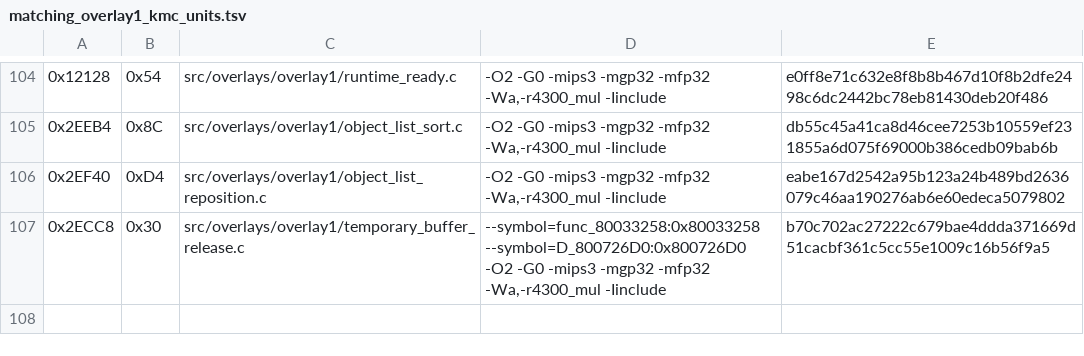
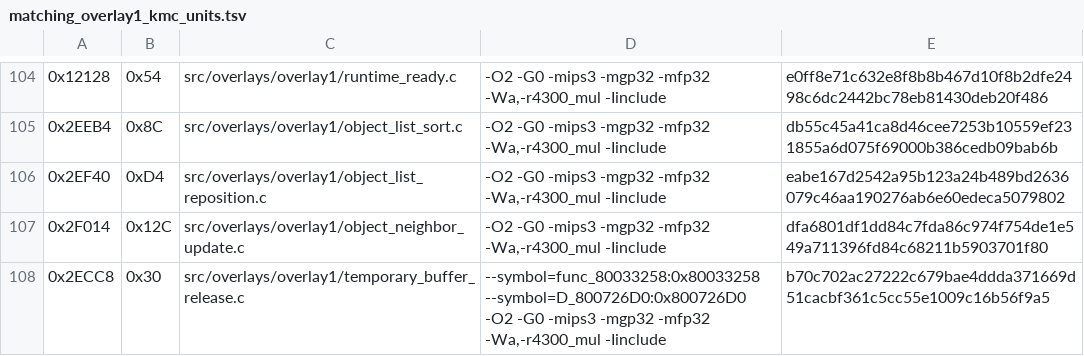
Before and after one commit to TheGh0stShip/Madden-64, a TSV file: config/us/matching_overlay1_kmc_units.tsv, drawn as a sheet; only a part is shown, gaps mark what is left out.

Commit message:
Match overlay neighbor update

```diff
--- a/config/us/matching_overlay1_kmc_units.tsv
+++ b/config/us/matching_overlay1_kmc_units.tsv
@@ -106,2 +106,3 @@
 0x2EF40	0xD4	src/overlays/overlay1/object_list_reposition.c	-O2 -G0 -mips3 -mgp32 -mfp32 -Wa,-r4300_mul -Iinclude	eabe167d2542a95b123a24b489bd2636079c46aa190276ab6e60edeca5079802
+0x2F014	0x12C	src/overlays/overlay1/object_neighbor_update.c	-O2 -G0 -mips3 -mgp32 -mfp32 -Wa,-r4300_mul -Iinclude	dfa6801df1dd84c7fda86c974f754de1e549a711396fd84c68211b5903701f80
 0x2ECC8	0x30	src/overlays/overlay1/temporary_buffer_release.c	--symbol=func_80033258:0x80033258 --symbol=D_800726D0:0x800726D0 -O2 -G0 -mips3 -mgp32 -mfp32 -Wa,-r4300_mul -Iinclude	b70c702ac27222c679bae4ddda371669d51cacbf361c5cc55e1009c16b56f9a5
```
Also changed, not shown: config/us/overlay1_boundary_findings.tsv, 9 other files.
